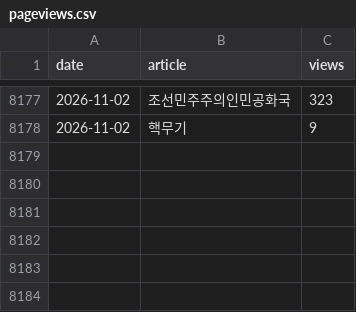
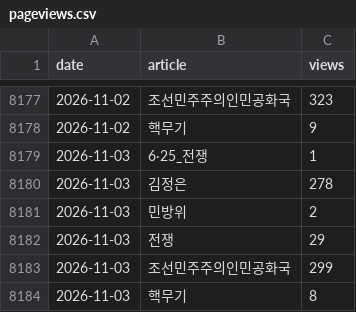
Before and after one commit to heoquixote/heoquixote.github.io, a CSV file: kti/data/raw/pageviews.csv, drawn as a sheet; only a part is shown, gaps mark what is left out.

```diff
--- a/kti/data/raw/pageviews.csv
+++ b/kti/data/raw/pageviews.csv
@@ -8178 +8178,7 @@ date,article,views
 2026-11-02,핵무기,9
+2026-11-03,6·25_전쟁,1
+2026-11-03,김정은,278
+2026-11-03,민방위,2
+2026-11-03,전쟁,29
+2026-11-03,조선민주주의인민공화국,299
+2026-11-03,핵무기,8
```
Also changed, not shown: kti/data/raw/gdelt_events.csv, kti/data/raw/yahoo.csv, 1 other file.
